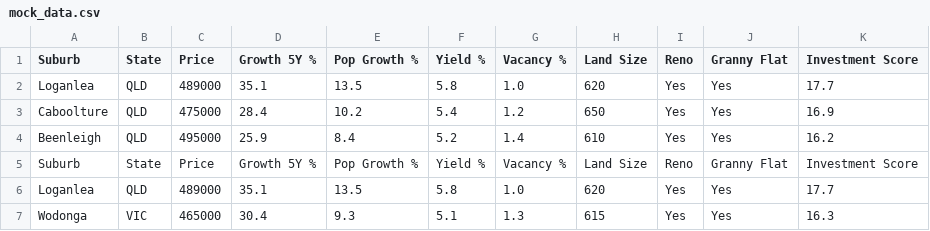
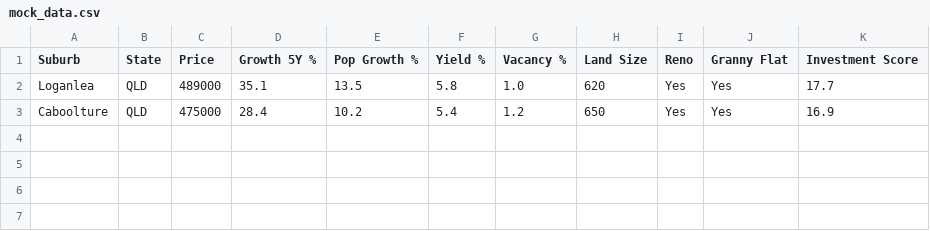
Before and after one commit to jonog33/property-sniperv2, a CSV file: mock_data.csv, drawn as a sheet.

Commit message:
Update mock_data.csv

```diff
--- a/mock_data.csv
+++ b/mock_data.csv
@@ -3,5 +3 @@ Loganlea,QLD,489000,35.1,13.5,5.8,1.0,620,Yes,Yes,17.7
 Caboolture,QLD,475000,28.4,10.2,5.4,1.2,650,Yes,Yes,16.9
-Beenleigh,QLD,495000,25.9,8.4,5.2,1.4,610,Yes,Yes,16.2
-Suburb,State,Price,Growth 5Y %,Pop Growth %,Yield %,Vacancy %,Land Size,Reno,Granny Flat,Investment Score
-Loganlea,QLD,489000,35.1,13.5,5.8,1.0,620,Yes,Yes,17.7
-Wodonga,VIC,465000,30.4,9.3,5.1,1.3,615,Yes,Yes,16.3
```
